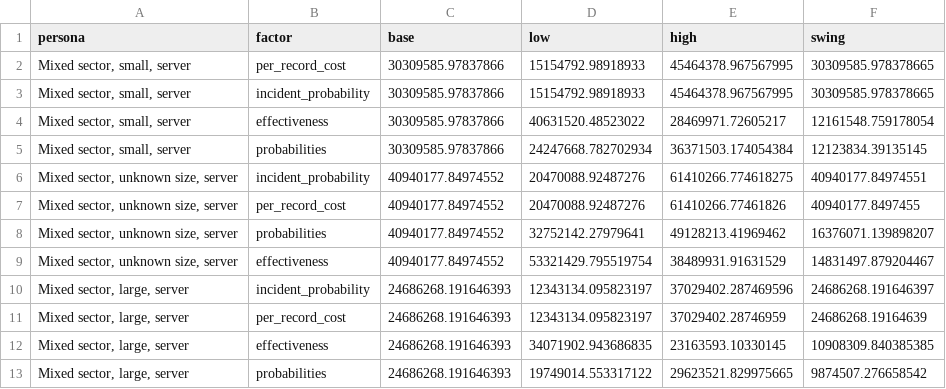
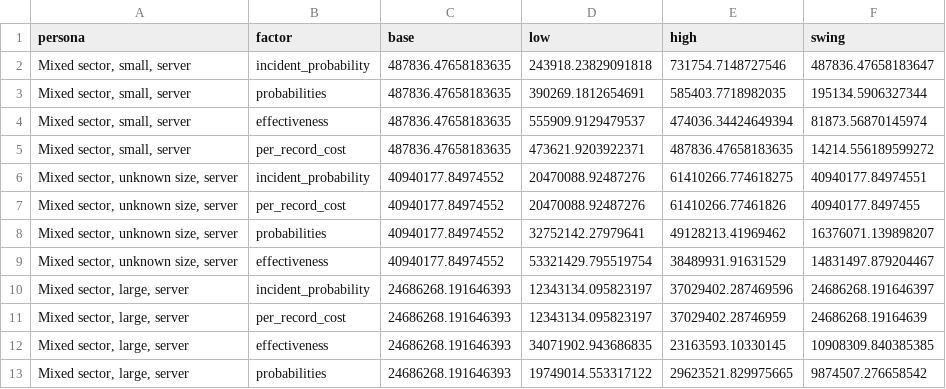
Before and after one commit to PR0XCITY/CyCRS, a CSV file: analysis/outputs/07_tornado.csv, drawn as a sheet.

```diff
--- a/analysis/outputs/07_tornado.csv
+++ b/analysis/outputs/07_tornado.csv
@@ -1,6 +1,6 @@
 persona,factor,base,low,high,swing
-"Mixed sector, small, server",per_record_cost,30309585.97837866,15154792.98918933,45464378.967567995,30309585.978378665
-"Mixed sector, small, server",incident_probability,30309585.97837866,15154792.98918933,45464378.967567995,30309585.978378665
-"Mixed sector, small, server",effectiveness,30309585.97837866,40631520.48523022,28469971.72605217,12161548.759178054
-"Mixed sector, small, server",probabilities,30309585.97837866,24247668.782702934,36371503.174054384,12123834.39135145
+"Mixed sector, small, server",incident_probability,487836.47658183635,243918.23829091818,731754.7148727546,487836.47658183647
+"Mixed sector, small, server",probabilities,487836.47658183635,390269.1812654691,585403.7718982035,195134.5906327344
+"Mixed sector, small, server",effectiveness,487836.47658183635,555909.9129479537,474036.34424649394,81873.56870145974
+"Mixed sector, small, server",per_record_cost,487836.47658183635,473621.9203922371,487836.47658183635,14214.556189599272
 "Mixed sector, unknown size, server",incident_probability,40940177.84974552,20470088.92487276,61410266.774618275,40940177.84974551
```
Also changed, not shown: analysis/data/sources/values.csv, analysis/outputs/06_greedy_vs_exhaustive.csv, 25 other files.
